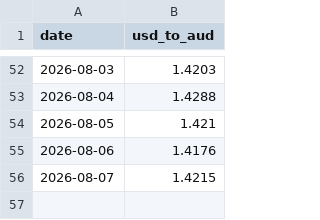
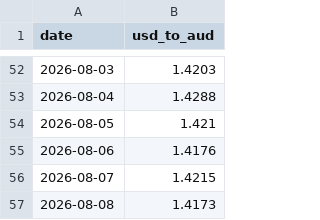
Before and after one commit to onmicroIT/Daily-Currency-Rate-Tracker, a CSV file: data/history-aud.csv, drawn as a sheet; only a part is shown, gaps mark what is left out.

```diff
--- a/data/history-aud.csv
+++ b/data/history-aud.csv
@@ -56 +56,2 @@ date,usd_to_aud
 2026-08-07,1.4215
+2026-08-08,1.4173
```
Also changed, not shown: data/history-bdt.csv, data/history-cad.csv, 11 other files.
